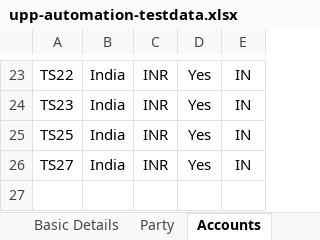
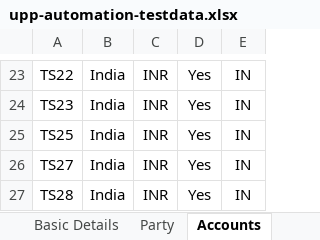
Before and after one commit to deepakdude938/upp, an Excel workbook: src/main/resources/upp-automation-testdata.xlsx, sheet Accounts, drawn as a sheet; only a part is shown, gaps mark what is left out; values as stored, in another font and other column widths than the file's, no borders; charts and pictures not drawn; the diff names each change by its address in the sheet, - before the commit and + after, or states it on an @@ line.

```diff
--- a/src/main/resources/upp-automation-testdata.xlsx (sheet Accounts)
+++ b/src/main/resources/upp-automation-testdata.xlsx (sheet Accounts)
+row 27: TS28 | India | INR | Yes | IN
```
Also changed, not shown: sheet Party, sheet Basic Details, sheet Test Case Master.
